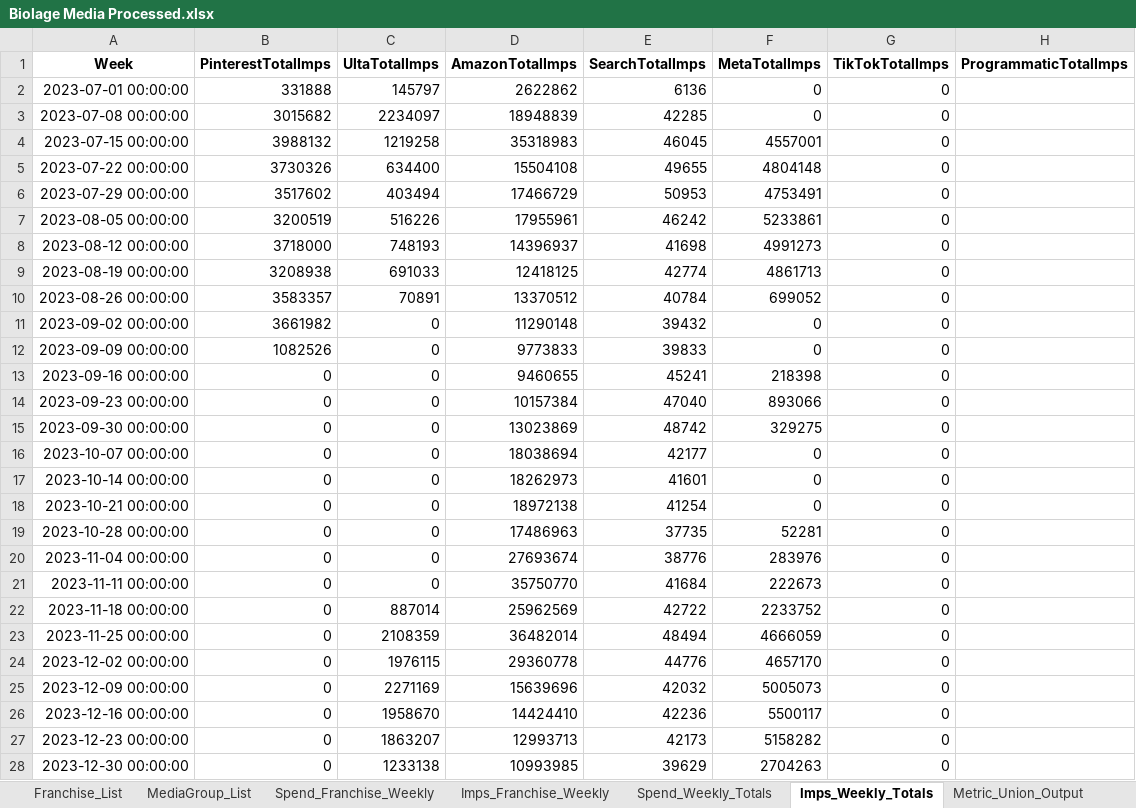
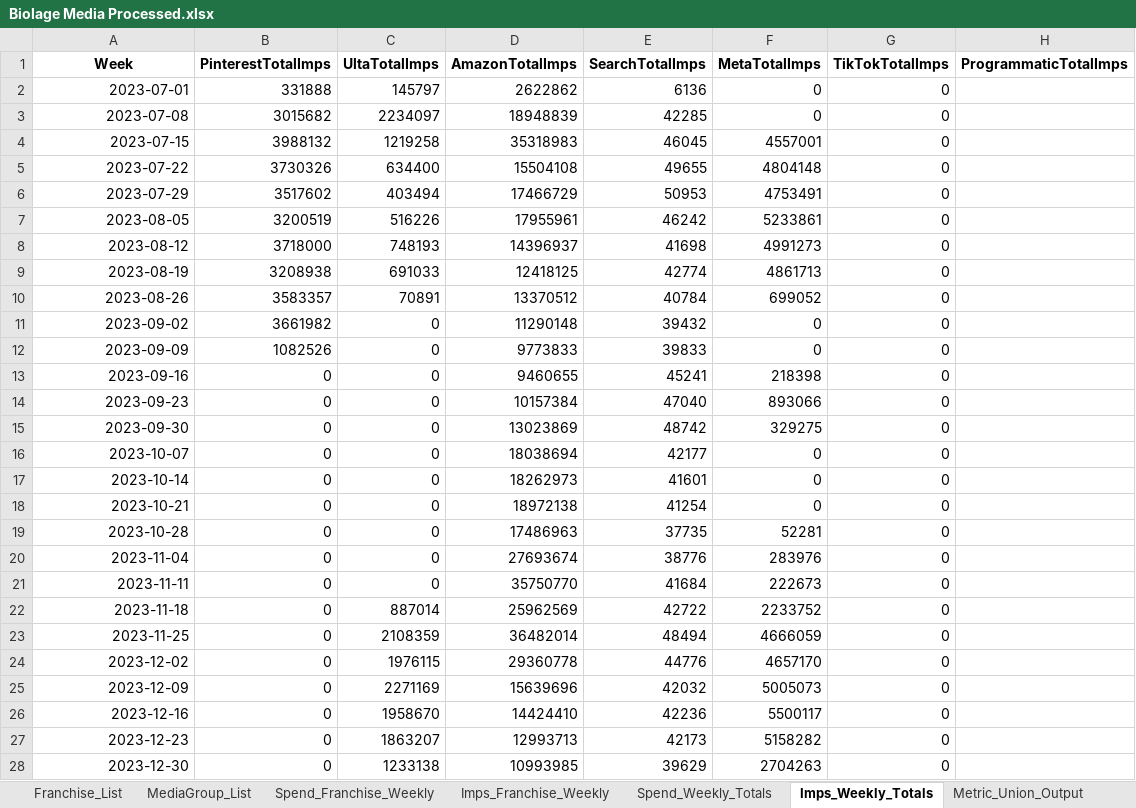
Before and after one commit to scott-pak-loreal/automation_beta, an Excel workbook: Biolage Media Processed.xlsx, sheet Imps_Weekly_Totals, drawn as a sheet; only a part is shown; values as stored, in another font and other column widths than the file's, no borders; the diff covers the shown part only; the diff names each change by its address in the sheet, - before the commit and + after, or states it on an @@ line.

```diff
--- a/Biolage Media Processed.xlsx (sheet Imps_Weekly_Totals)
+++ b/Biolage Media Processed.xlsx (sheet Imps_Weekly_Totals)
-A2 (Week): 2023-07-01 00:00:00
+A2 (Week): 2023-07-01
-A3 (Week): 2023-07-08 00:00:00
+A3 (Week): 2023-07-08
-A4 (Week): 2023-07-15 00:00:00
+A4 (Week): 2023-07-15
-A5 (Week): 2023-07-22 00:00:00
+A5 (Week): 2023-07-22
-A6 (Week): 2023-07-29 00:00:00
+A6 (Week): 2023-07-29
-A7 (Week): 2023-08-05 00:00:00
+A7 (Week): 2023-08-05
-A8 (Week): 2023-08-12 00:00:00
+A8 (Week): 2023-08-12
-A9 (Week): 2023-08-19 00:00:00
+A9 (Week): 2023-08-19
-A10 (Week): 2023-08-26 00:00:00
+A10 (Week): 2023-08-26
-A11 (Week): 2023-09-02 00:00:00
+A11 (Week): 2023-09-02
-A12 (Week): 2023-09-09 00:00:00
+A12 (Week): 2023-09-09
-A13 (Week): 2023-09-16 00:00:00
+A13 (Week): 2023-09-16
-A14 (Week): 2023-09-23 00:00:00
+A14 (Week): 2023-09-23
-A15 (Week): 2023-09-30 00:00:00
+A15 (Week): 2023-09-30
-A16 (Week): 2023-10-07 00:00:00
+A16 (Week): 2023-10-07
-A17 (Week): 2023-10-14 00:00:00
+A17 (Week): 2023-10-14
-A18 (Week): 2023-10-21 00:00:00
+A18 (Week): 2023-10-21
-A19 (Week): 2023-10-28 00:00:00
+A19 (Week): 2023-10-28
-A20 (Week): 2023-11-04 00:00:00
+A20 (Week): 2023-11-04
-A21 (Week): 2023-11-11 00:00:00
+A21 (Week): 2023-11-11
-A22 (Week): 2023-11-18 00:00:00
+A22 (Week): 2023-11-18
-A23 (Week): 2023-11-25 00:00:00
+A23 (Week): 2023-11-25
-A24 (Week): 2023-12-02 00:00:00
+A24 (Week): 2023-12-02
-A25 (Week): 2023-12-09 00:00:00
+A25 (Week): 2023-12-09
-A26 (Week): 2023-12-16 00:00:00
+A26 (Week): 2023-12-16
-A27 (Week): 2023-12-23 00:00:00
+A27 (Week): 2023-12-23
-A28 (Week): 2023-12-30 00:00:00
+A28 (Week): 2023-12-30
```
Also changed, not shown: 79 edited cells elsewhere in this sheet, sheet Spend_Weekly_Totals, Biolage Prophet Input.xlsx, Biolage Prophet Output.xlsx, 7 other files.
